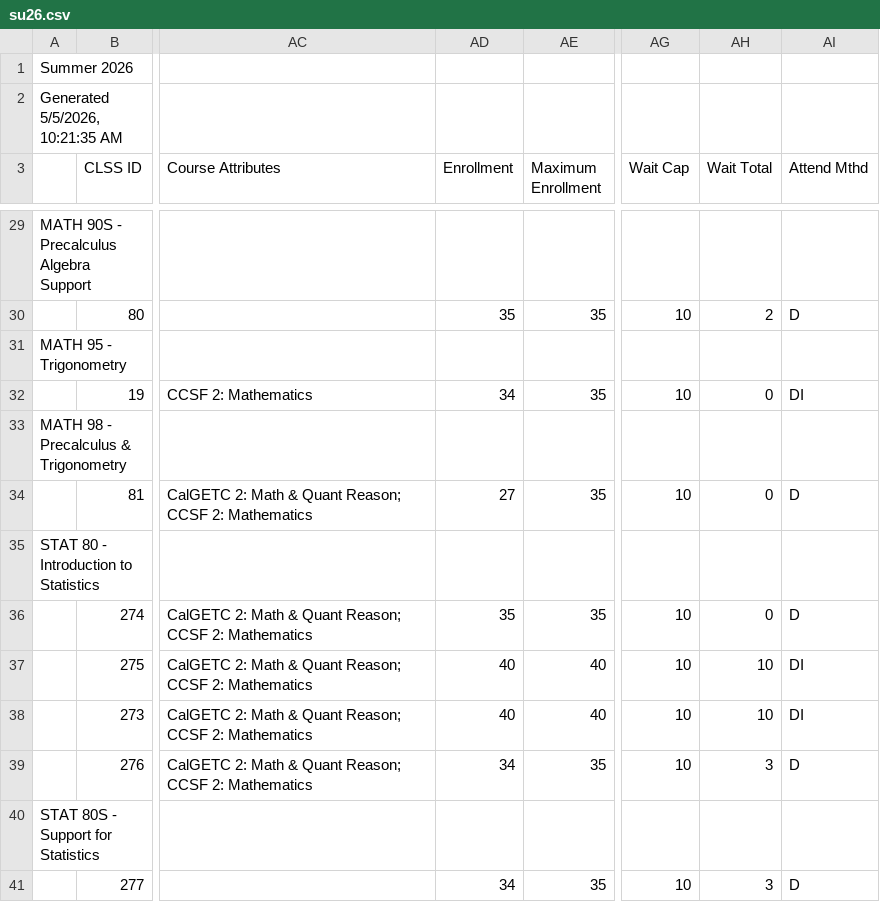
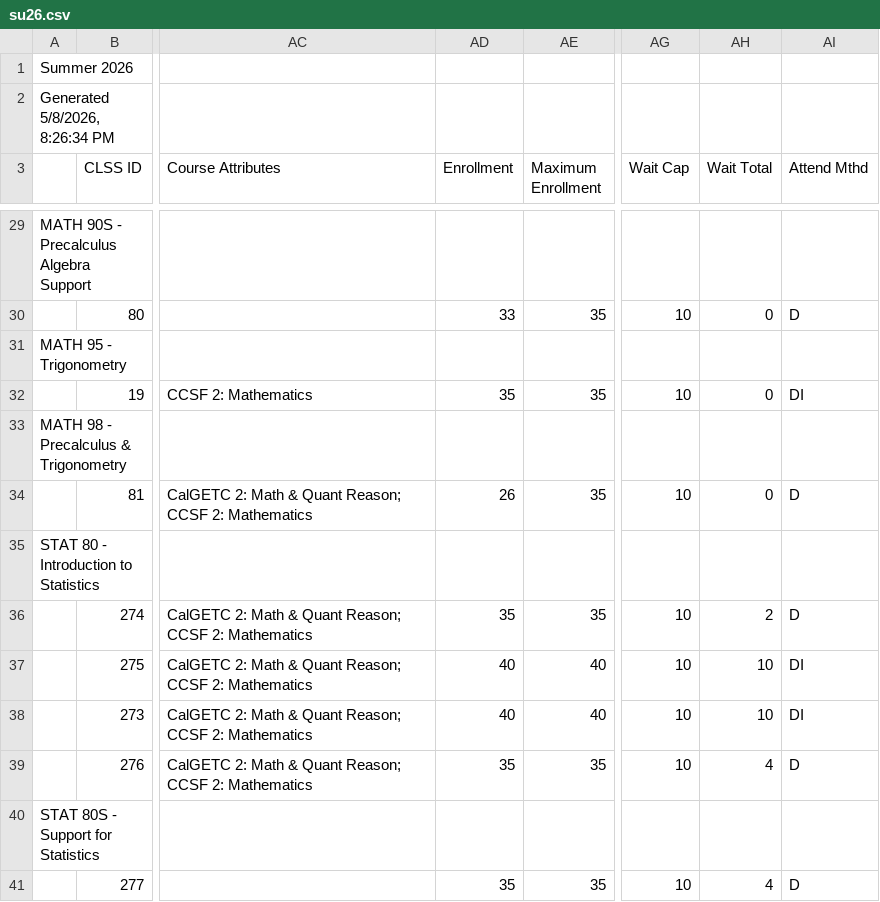
Before and after one commit to ccsf-math/schedule, a CSV file: su26.csv, drawn as a sheet; only a part is shown, gaps mark what is left out; the diff covers the shown part only; the diff names each change by its address in the sheet, - before the commit and + after, or states it on an @@ line.

```diff
--- a/su26.csv
+++ b/su26.csv
-A2: Generated 5/5/2026, 10:21:35 AM
+A2: Generated 5/8/2026, 8:26:34 PM
-AD30 (Enrollment): 35
+AD30 (Enrollment): 33
-AH30 (Wait Total): 2
+AH30 (Wait Total): 0
-AD32 (Enrollment): 34
+AD32 (Enrollment): 35
-AD34 (Enrollment): 27
+AD34 (Enrollment): 26
-AH36 (Wait Total): 0
+AH36 (Wait Total): 2
-AD39 (Enrollment): 34
+AD39 (Enrollment): 35
-AH39 (Wait Total): 3
+AH39 (Wait Total): 4
-AD41 (Enrollment): 34
+AD41 (Enrollment): 35
-AH41 (Wait Total): 3
+AH41 (Wait Total): 4
```
Also changed, not shown: 18 edited cells elsewhere in this file, fa26.csv, 2 other files.
